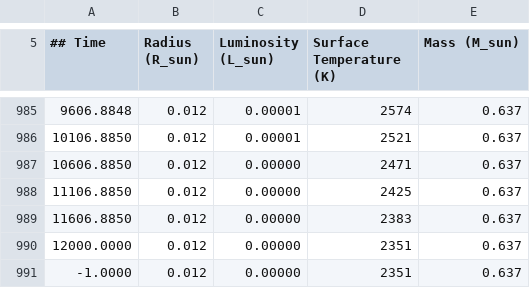
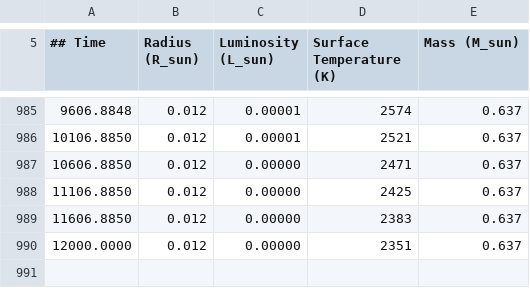
Before and after one commit to LCOGT/starinabox, a CSV file: db/star_2_solar_mass.csv, drawn as a sheet; only a part is shown, gaps mark what is left out.

Commit message:
Removed spurious final line

```diff
--- a/db/star_2_solar_mass.csv
+++ b/db/star_2_solar_mass.csv
@@ -990,2 +990 @@
 12000.0000, 0.012, 0.00000, 2351, 0.637
--1.0000, 0.012, 0.00000, 2351, 0.637
```
